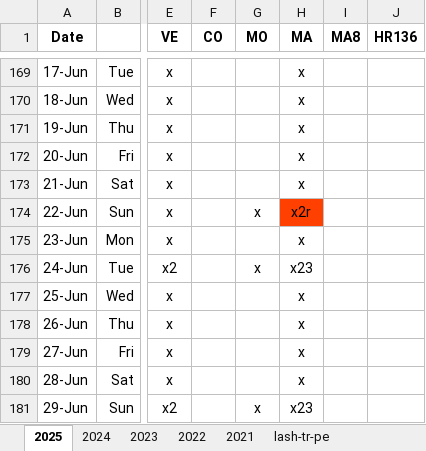
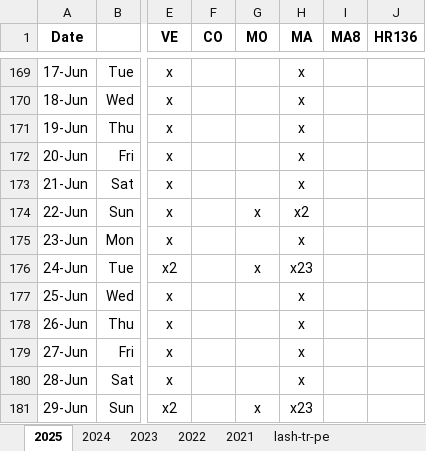
Before and after one commit to AGES-Initiatives/ages-alwb-system, an Excel workbook: net.ages.liturgical.workbench.system/MyWorkFiles/Service Status.xlsx, sheet 2025, drawn as a sheet; only a part is shown, gaps mark what is left out; values as stored, in another font and other column widths than the file's, no borders; the diff names each change by its address in the sheet, - before the commit and + after, or states it on an @@ line.

```diff
--- a/net.ages.liturgical.workbench.system/MyWorkFiles/Service Status.xlsx (sheet 2025)
+++ b/net.ages.liturgical.workbench.system/MyWorkFiles/Service Status.xlsx (sheet 2025)
-H174 (MA): x2r
+H174 (MA): x2
-H174 fill: #FF4000
+H174 fill: none
```
Also changed, not shown: 3 other files.
